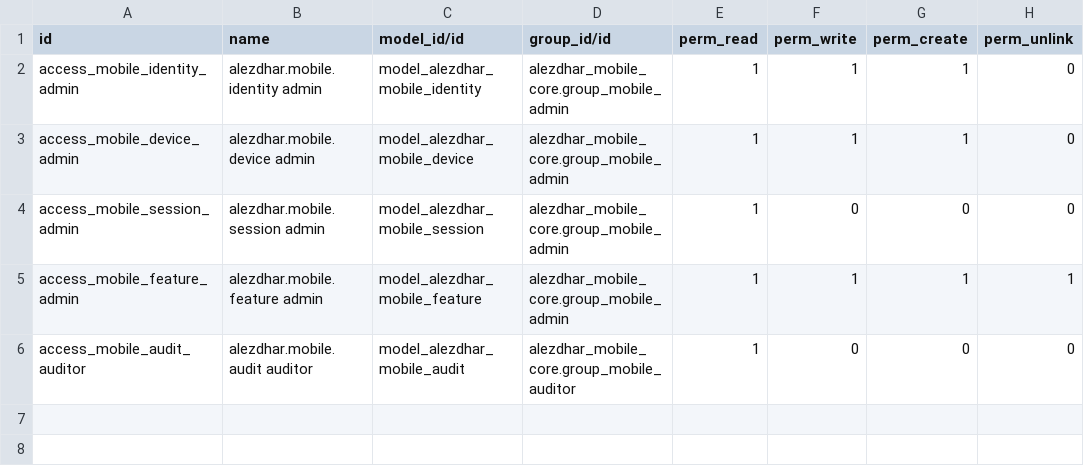
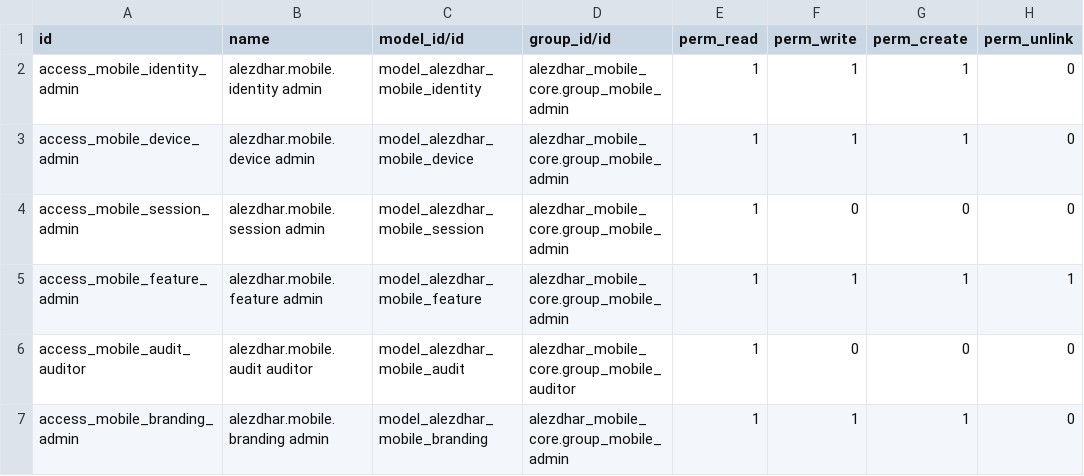
Before and after one commit to ahmedaboelatta/odoo18_test, a CSV file: alezdhar_mobile_core/security/ir.model.access.csv, drawn as a sheet.

Commit message:
Add remotely managed mobile branding

```diff
--- a/alezdhar_mobile_core/security/ir.model.access.csv
+++ b/alezdhar_mobile_core/security/ir.model.access.csv
@@ -6 +6,2 @@ access_mobile_feature_admin,alezdhar.mobile.feature admin,model_alezdhar_mobile_
 access_mobile_audit_auditor,alezdhar.mobile.audit auditor,model_alezdhar_mobile_audit,alezdhar_mobile_core.group_mobile_auditor,1,0,0,0
+access_mobile_branding_admin,alezdhar.mobile.branding admin,model_alezdhar_mobile_branding,alezdhar_mobile_core.group_mobile_admin,1,1,1,0
```
Also changed, not shown: 10 other files.
